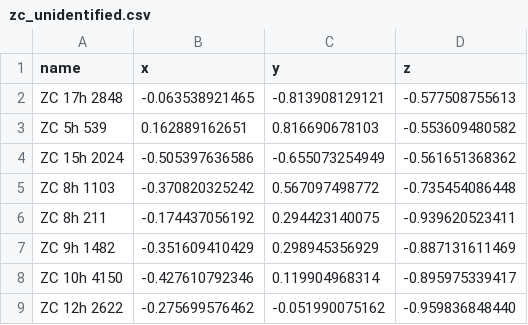
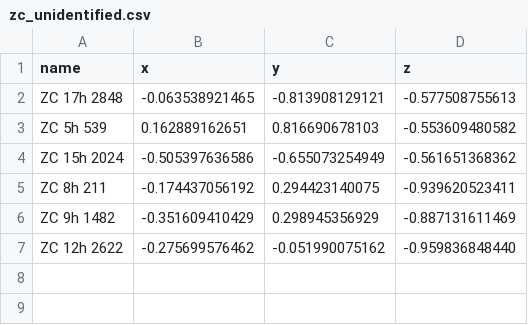
Before and after one commit to aureus123/catalogs, a CSV file: results/zc_unidentified.csv, drawn as a sheet.

```diff
--- a/results/zc_unidentified.csv
+++ b/results/zc_unidentified.csv
@@ -4,6 +4,4 @@ ZC 5h 539,0.162889162651,0.816690678103,-0.553609480582
 ZC 15h 2024,-0.505397636586,-0.655073254949,-0.561651368362
-ZC 8h 1103,-0.370820325242,0.567097498772,-0.735454086448
 ZC 8h 211,-0.174437056192,0.294423140075,-0.939620523411
 ZC 9h 1482,-0.351609410429,0.298945356929,-0.887131611469
-ZC 10h 4150,-0.427610792346,0.119904968314,-0.895975339417
 ZC 12h 2622,-0.275699576462,-0.051990075162,-0.959836848440
```
Also changed, not shown: 4 other files.
